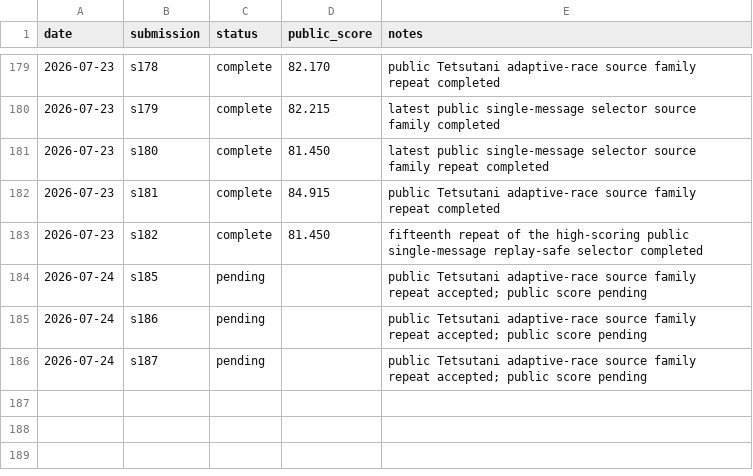
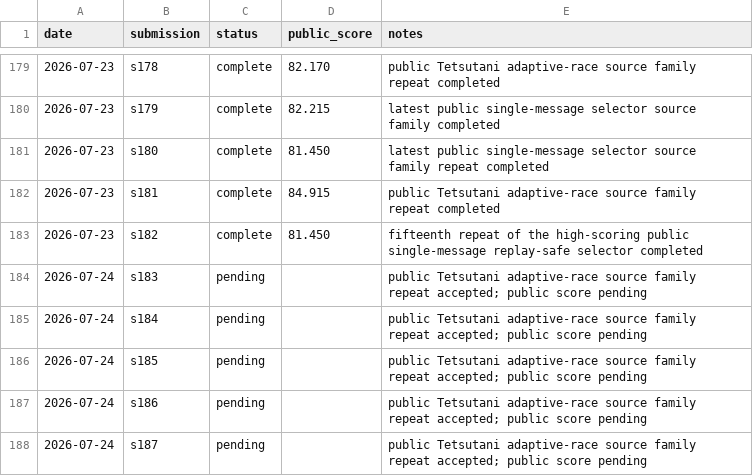
Before and after one commit to Beiciccc/security-eval-experiment-log, a CSV file: results/summary-tables/public-results.csv, drawn as a sheet; only a part is shown, gaps mark what is left out; the diff names each change by its address in the sheet, - before the commit and + after, or states it on an @@ line.

Commit message:
Fix 2026-07-24 pending summary rows

```diff
--- a/results/summary-tables/public-results.csv
+++ b/results/summary-tables/public-results.csv
+row 184: 2026-07-24 | s183 | pending |  | public Tetsutani adaptive-race source family repeat accepted; public score pending
+row 185: 2026-07-24 | s184 | pending |  | public Tetsutani adaptive-race source family repeat accepted; public score pending
```
Also changed, not shown: 1 other file.
